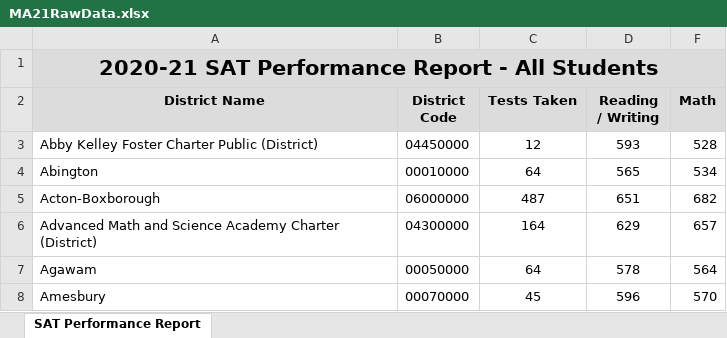
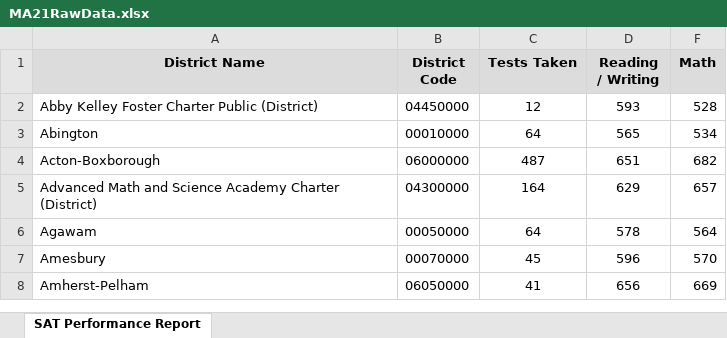
Before and after one commit to MCCamargo/math_ed_project, an Excel workbook: data/MA21/MA21RawData.xlsx, sheet SAT Performance Report, drawn as a sheet; only a part is shown; the shorter side is filled out with more unchanged rows; values as stored, in another font and other column widths than the file's, no borders; the diff names each change by its address in the sheet, - before the commit and + after, or states it on an @@ line.

```diff
--- a/data/MA21/MA21RawData.xlsx (sheet SAT Performance Report)
+++ b/data/MA21/MA21RawData.xlsx (sheet SAT Performance Report)
-row 1: 2020-21 SAT Performance Report - All Students
```
Also changed, not shown: data/CO19/CO19OrganizedData.xlsx, data/CO21/CO21OrganizedData.xlsx, 24 other files.
